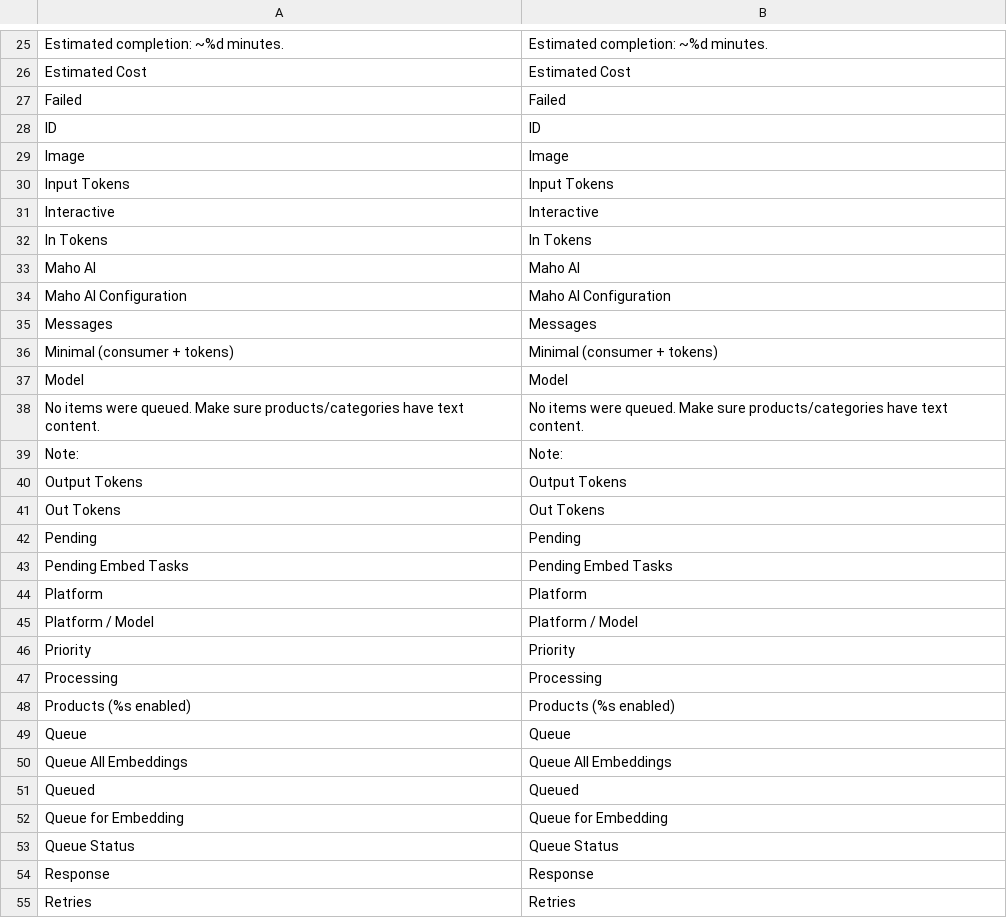
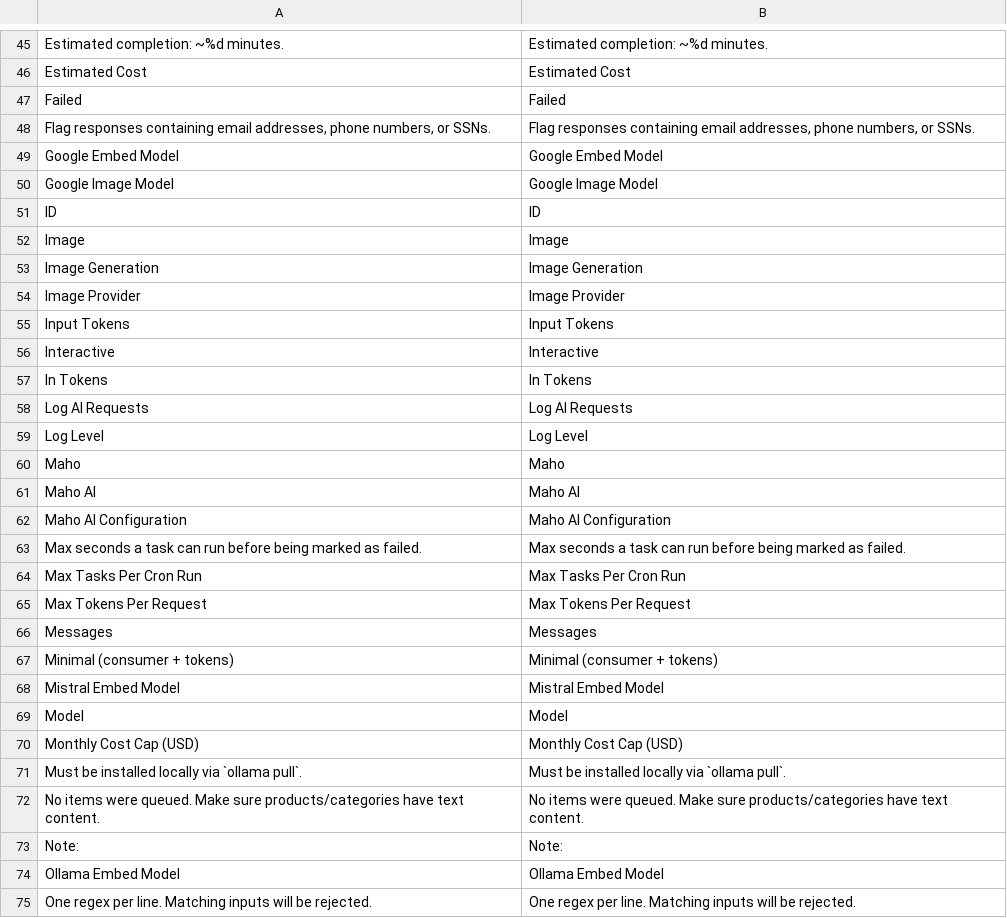
Before and after one commit to mageaustralia/maho-module-ai, a CSV file: src/app/locale/en_US/Maho_Ai.csv, drawn as a sheet; only a part is shown, gaps mark what is left out; the shorter side is filled out with more unchanged rows; the diff covers the shown part only.

```diff
--- a/src/app/locale/en_US/Maho_Ai.csv
+++ b/src/app/locale/en_US/Maho_Ai.csv
@@ -27,4 +47,9 @@
 "Failed","Failed"
+"Flag responses containing email addresses, phone numbers, or SSNs.","Flag responses containing email addresses, phone numbers, or SSNs."
+"Google Embed Model","Google Embed Model"
+"Google Image Model","Google Image Model"
 "ID","ID"
 "Image","Image"
+"Image Generation","Image Generation"
+"Image Provider","Image Provider"
 "Input Tokens","Input Tokens"
@@ -32,8 +57,19 @@
 "In Tokens","In Tokens"
+"Log AI Requests","Log AI Requests"
+"Log Level","Log Level"
+"Maho","Maho"
 "Maho AI","Maho AI"
 "Maho AI Configuration","Maho AI Configuration"
+"Max seconds a task can run before being marked as failed.","Max seconds a task can run before being marked as failed."
+"Max Tasks Per Cron Run","Max Tasks Per Cron Run"
+"Max Tokens Per Request","Max Tokens Per Request"
 "Messages","Messages"
 "Minimal (consumer + tokens)","Minimal (consumer + tokens)"
+"Mistral Embed Model","Mistral Embed Model"
 "Model","Model"
+"Monthly Cost Cap (USD)","Monthly Cost Cap (USD)"
+"Must be installed locally via `ollama pull`.","Must be installed locally via `ollama pull`."
 "No items were queued. Make sure products/categories have text content.","No items were queued. Make sure products/categories have text content."
 "Note:","Note:"
+"Ollama Embed Model","Ollama Embed Model"
+"One regex per line. Matching inputs will be rejected.","One regex per line. Matching inputs will be rejected."
```
Also changed, not shown: 46 added rows elsewhere in this file.
